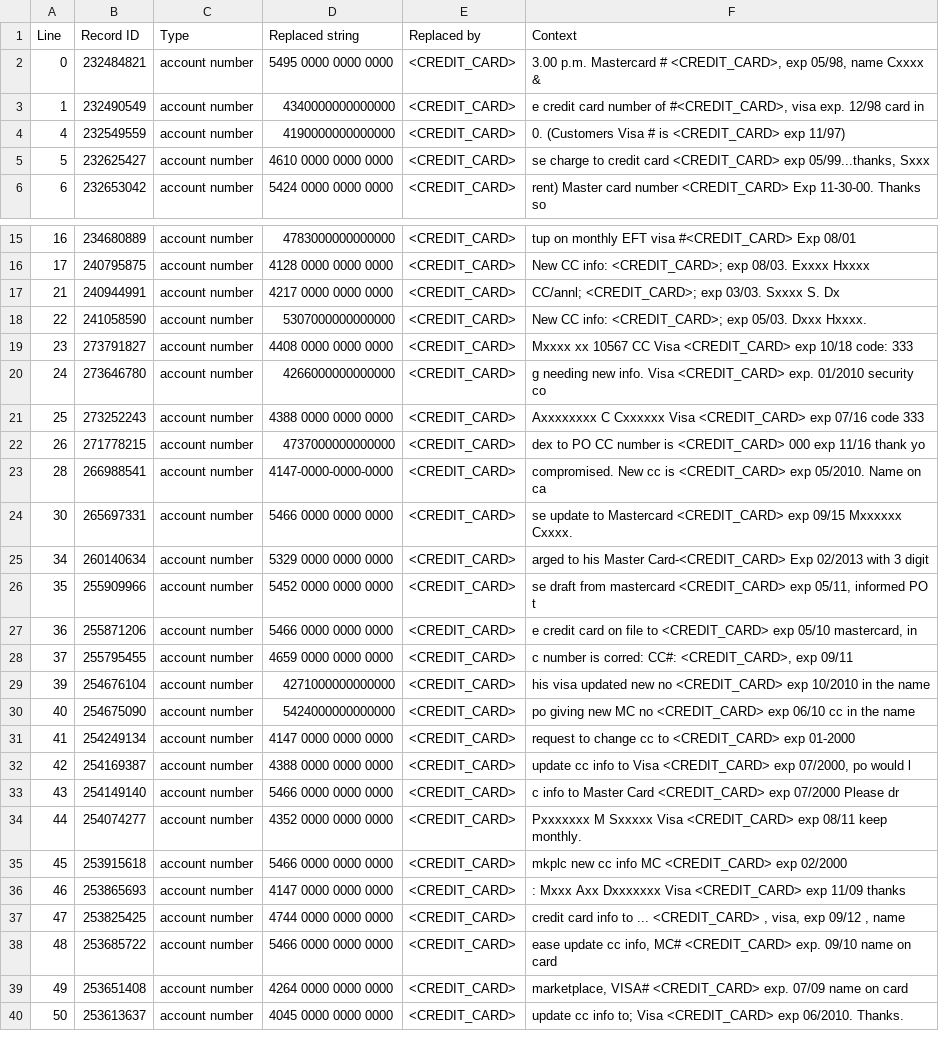
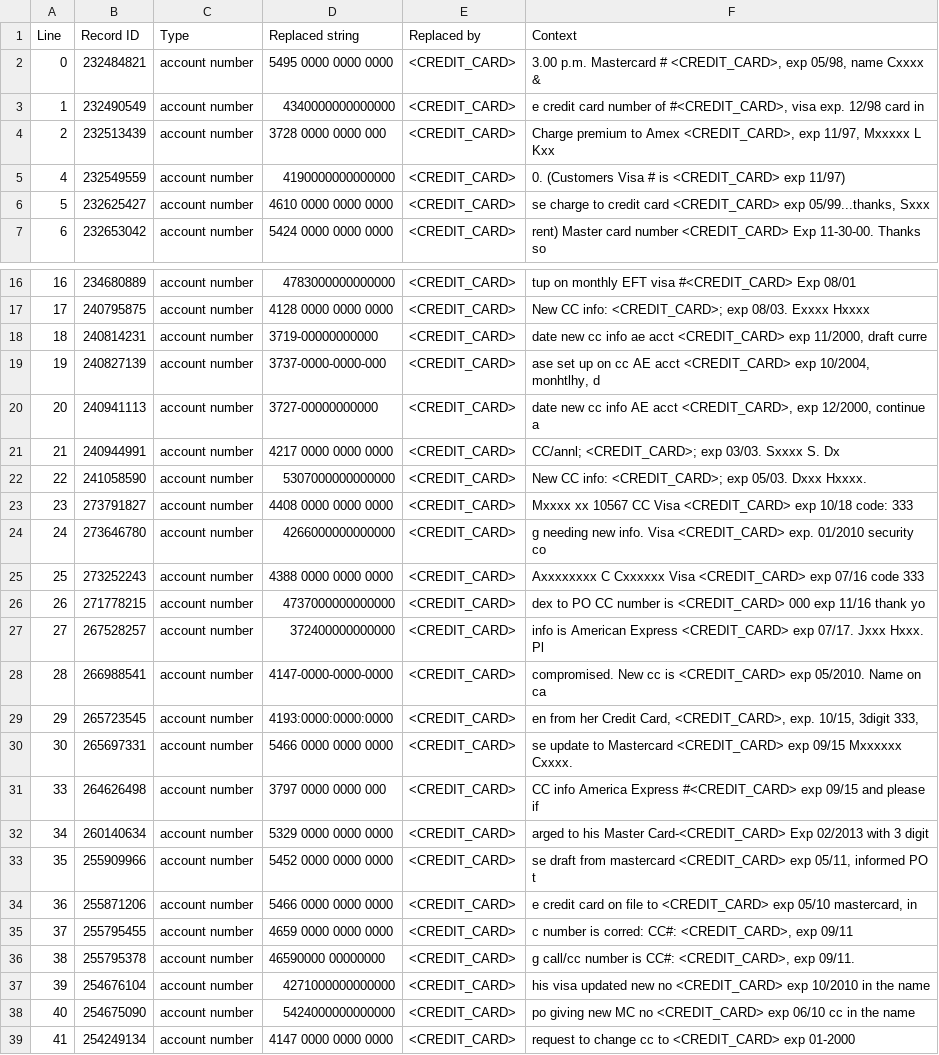
Before and after one commit to suppermancool/topcoder_dataLookupTrimming, a CSV file: rc/export_pci_example_log.csv, drawn as a sheet; only a part is shown, gaps mark what is left out; the shorter side is filled out with more unchanged rows.

```diff
--- a/rc/export_pci_example_log.csv
+++ b/rc/export_pci_example_log.csv
@@ -3,2 +3,3 @@ Line,Record ID,Type,Replaced string,Replaced by,Context
 1,"232490549",account number,4340000000000000,<CREDIT_CARD>,"e credit card number of #<CREDIT_CARD>, visa exp. 12/98 card in"
+2,"232513439",account number,3728 0000 0000 000,<CREDIT_CARD>,"Charge premium to Amex <CREDIT_CARD>, exp 11/97, Mxxxxx L Kxx"
 4,"232549559",account number,4190000000000000,<CREDIT_CARD>,"0.  (Customers Visa # is <CREDIT_CARD> exp 11/97)"
@@ -16,2 +17,5 @@ Line,Record ID,Type,Replaced string,Replaced by,Context
 17,"240795875",account number,4128 0000 0000 0000,<CREDIT_CARD>,"New CC info:  <CREDIT_CARD>; exp 08/03.  Exxxx Hxxxx"
+18,"240814231",account number,3719-00000000000,<CREDIT_CARD>,"date new cc info ae acct <CREDIT_CARD> exp 11/2000, draft curre"
+19,"240827139",account number,3737-0000-0000-000,<CREDIT_CARD>,"ase set up on cc AE acct <CREDIT_CARD> exp 10/2004, monhtlhy, d"
+20,"240941113",account number,3727-00000000000,<CREDIT_CARD>,"date new cc info AE acct <CREDIT_CARD>, exp 12/2000, continue a"
 21,"240944991",account number,4217 0000 0000 0000,<CREDIT_CARD>,"CC/annl; <CREDIT_CARD>; exp 03/03.  Sxxxx S. Dx"
@@ -22,4 +26,7 @@ Line,Record ID,Type,Replaced string,Replaced by,Context
 26,"271778215",account number,4737000000000000,<CREDIT_CARD>,"dex to PO   CC number is <CREDIT_CARD> 000  exp 11/16  thank yo"
+27,"267528257",account number,372400000000000,<CREDIT_CARD>,"info is American Express <CREDIT_CARD> exp 07/17. Jxxx Hxxx. Pl"
 28,"266988541",account number,4147-0000-0000-0000,<CREDIT_CARD>," compromised.  New cc is <CREDIT_CARD> exp 05/2010.  Name on ca"
+29,"265723545",account number,4193:0000:0000:0000,<CREDIT_CARD>,"en from her Credit Card, <CREDIT_CARD>, exp. 10/15, 3digit 333,"
 30,"265697331",account number,5466 0000 0000 0000,<CREDIT_CARD>,"se update to Mastercard  <CREDIT_CARD> exp 09/15 Mxxxxxx Cxxxx."
+33,"264626498",account number,3797 0000 0000 000,<CREDIT_CARD>,"CC info America Express #<CREDIT_CARD> exp 09/15 and please if "
 34,"260140634",account number,5329 0000 0000 0000,<CREDIT_CARD>,"arged to his Master Card-<CREDIT_CARD> Exp 02/2013 with 3 digit"
@@ -28,2 +35,3 @@ Line,Record ID,Type,Replaced string,Replaced by,Context
 37,"255795455",account number,4659 0000 0000 0000,<CREDIT_CARD>,"c number is corred: CC#: <CREDIT_CARD>,  exp 09/11"
+38,"255795378",account number,46590000 00000000,<CREDIT_CARD>,"g call/cc number is CC#: <CREDIT_CARD>,  exp 09/11."
 39,"254676104",account number,4271000000000000,<CREDIT_CARD>," his visa updated new no <CREDIT_CARD> exp 10/2010 in the name "
```
Also changed, not shown: rc/export_pci_example.csv, 2 other files.
